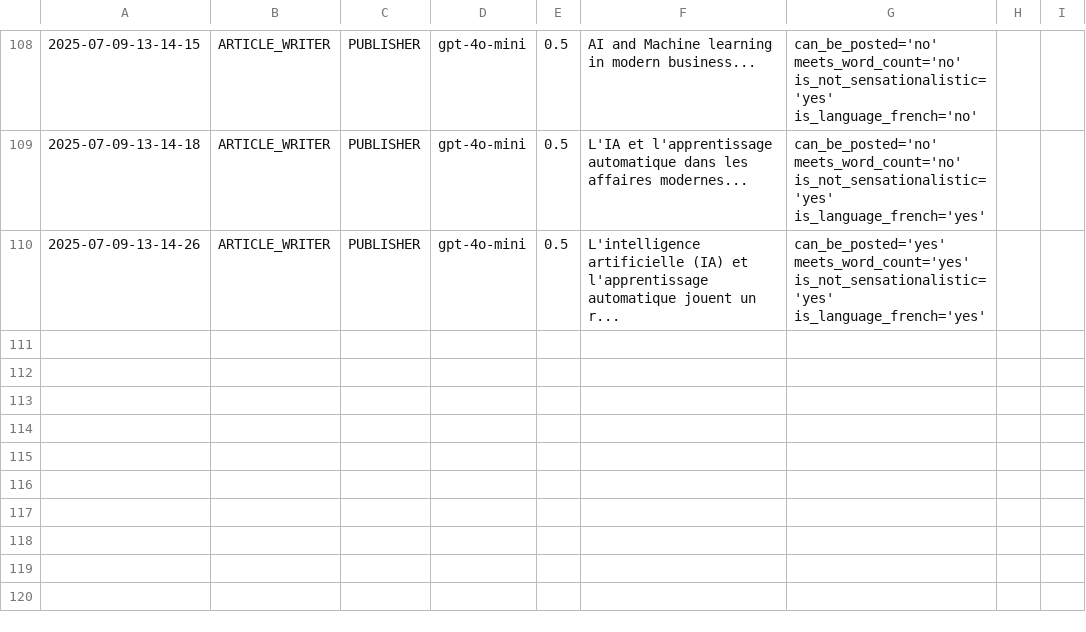
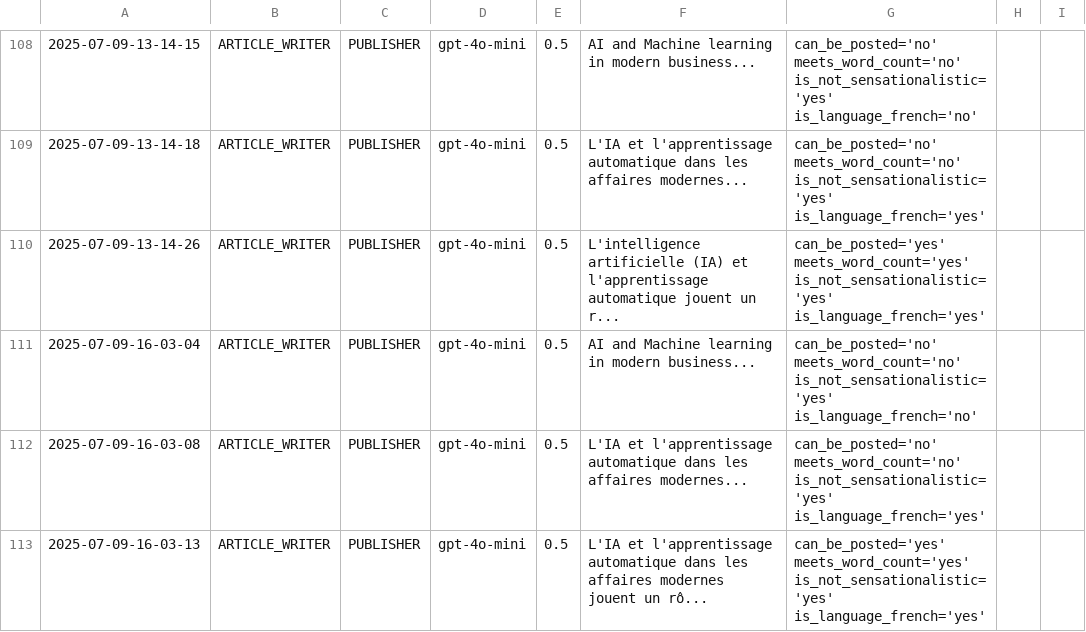
Before and after one commit to Python-Test-Engineer/llm-evaluation-framework, a CSV file: src/case_study1/langgraph/04_article_writer_publishable.csv, drawn as a sheet; only a part is shown, gaps mark what is left out; the diff names each change by its address in the sheet, - before the commit and + after, or states it on an @@ line.

```diff
--- a/src/case_study1/langgraph/04_article_writer_publishable.csv
+++ b/src/case_study1/langgraph/04_article_writer_publishable.csv
+row 111: 2025-07-09-16-03-04 | ARTICLE_WRITER | PUBLISHER | gpt-4o-mini | 0.5 | AI and Machine learning in modern business... | can_be_posted='no' meets_word_count='no' is_not_sensationalistic='yes' is_language_french='no'
+row 112: 2025-07-09-16-03-08 | ARTICLE_WRITER | PUBLISHER | gpt-4o-mini | 0.5 | L'IA et l'apprentissage automatique dans les affaires modernes... | can_be_posted='no' meets_word_count='no' is_not_sensationalistic='yes' is_language_french='yes'
+row 113: 2025-07-09-16-03-13 | ARTICLE_WRITER | PUBLISHER | gpt-4o-mini | 0.5 | L'IA et l'apprentissage automatique dans les affaires modernes jouent un rô... | can_be_posted='yes' meets_word_count='yes' is_not_sensationalistic='yes' is_language_french='yes'
```
Also changed, not shown: src/case_study1/langgraph/01_article_writer_should_write.csv, src/case_study1/langgraph/02_article_writer_translate.csv, 6 other files.
